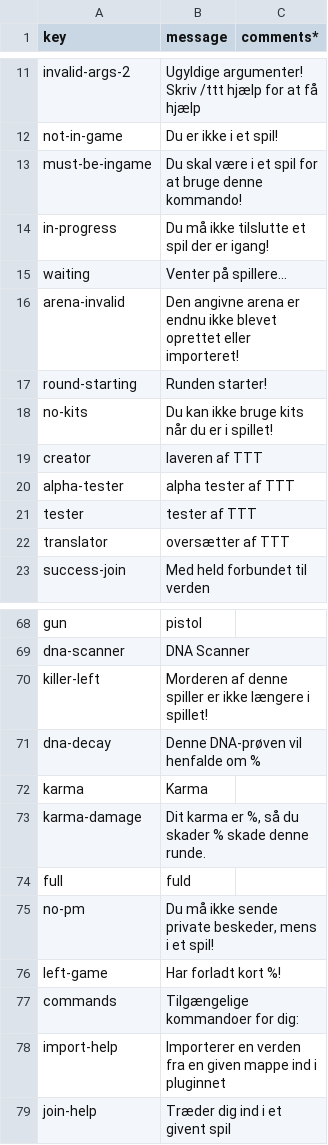
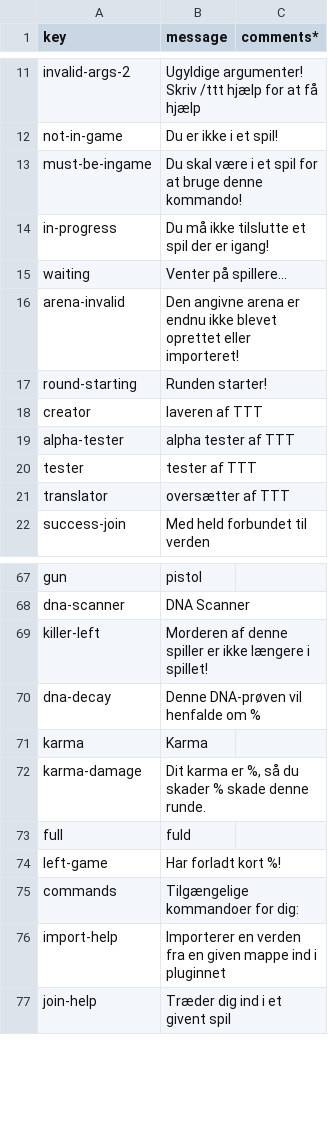
Before and after one commit to caseif/TTT, a CSV file: src/main/resources/locales/daDK.csv, drawn as a sheet; only a part is shown, gaps mark what is left out.

```diff
--- a/src/main/resources/locales/daDK.csv
+++ b/src/main/resources/locales/daDK.csv
@@ -17,3 +17,2 @@ arena-invalid|Den angivne arena er endnu ikke blevet oprettet eller importeret!
 round-starting|Runden starter!
-no-kits|Du kan ikke bruge kits når du er i spillet!
 creator|laveren af TTT
@@ -74,3 +73,2 @@ karma-damage|Dit karma er %, så du skader % skade denne runde.
 full|fuld
-no-pm|Du må ikke sende private beskeder, mens i et spil!
 left-game|Har forladt kort %!
```
Also changed, not shown: src/main/resources/locales/deDE.csv, src/main/resources/locales/frFR.csv, 12 other files.
